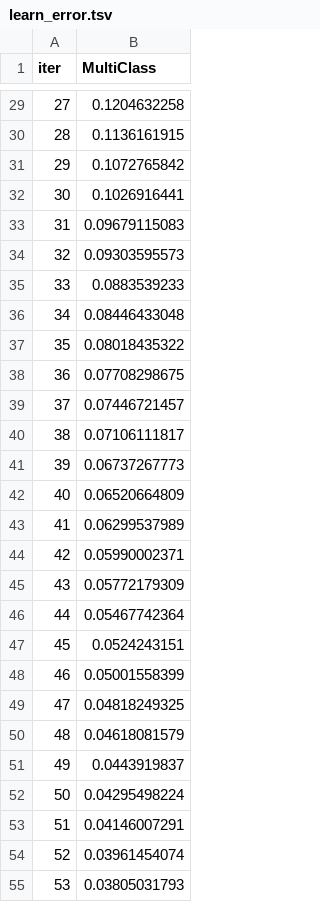
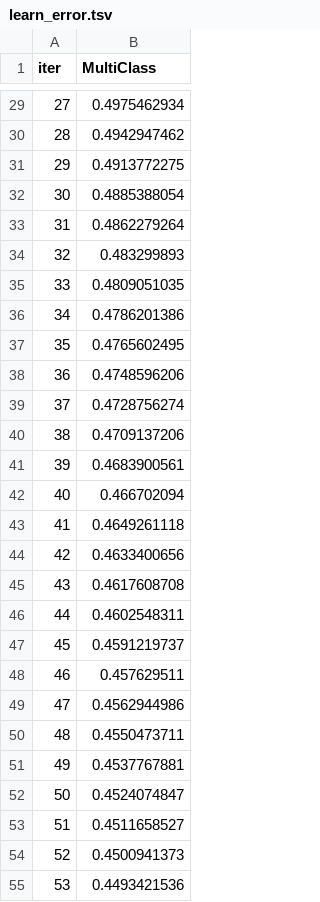
Before and after one commit to Laila4563/Healthcare-test-results-classification-using-ML, a TSV file: catboost_info/learn_error.tsv, drawn as a sheet; only a part is shown, gaps mark what is left out; the diff covers the shown part only.

```diff
--- a/catboost_info/learn_error.tsv
+++ b/catboost_info/learn_error.tsv
@@ -29,27 +29,27 @@ iter	MultiClass
-27	0.1204632258
-28	0.1136161915
-29	0.1072765842
-30	0.1026916441
-31	0.09679115083
-32	0.09303595573
-33	0.0883539233
-34	0.08446433048
-35	0.08018435322
-36	0.07708298675
-37	0.07446721457
-38	0.07106111817
-39	0.06737267773
-40	0.06520664809
-41	0.06299537989
-42	0.05990002371
-43	0.05772179309
-44	0.05467742364
-45	0.0524243151
-46	0.05001558399
-47	0.04818249325
-48	0.04618081579
-49	0.0443919837
-50	0.04295498224
-51	0.04146007291
-52	0.03961454074
-53	0.03805031793
+27	0.4975462934
+28	0.4942947462
+29	0.4913772275
+30	0.4885388054
+31	0.4862279264
+32	0.483299893
+33	0.4809051035
+34	0.4786201386
+35	0.4765602495
+36	0.4748596206
+37	0.4728756274
+38	0.4709137206
+39	0.4683900561
+40	0.466702094
+41	0.4649261118
+42	0.4633400656
+43	0.4617608708
+44	0.4602548311
+45	0.4591219737
+46	0.457629511
+47	0.4562944986
+48	0.4550473711
+49	0.4537767881
+50	0.4524074847
+51	0.4511658527
+52	0.4500941373
+53	0.4493421536
```
Also changed, not shown: 173 edited cells elsewhere in this file, catboost_info/time_left.tsv, 6 other files.
